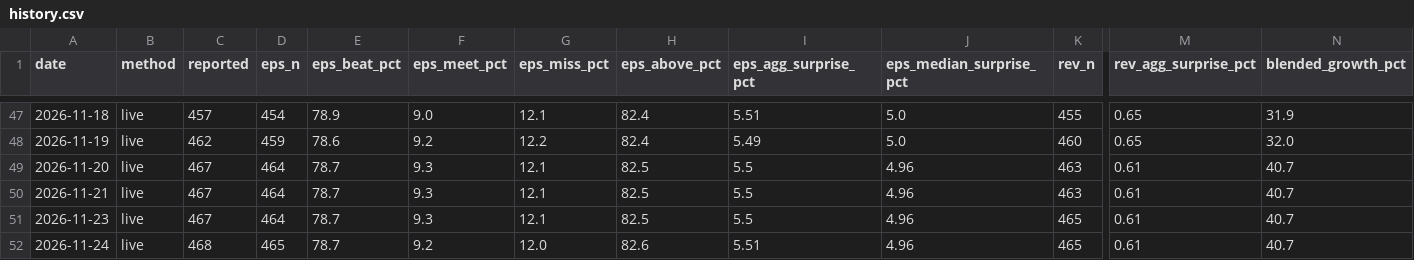
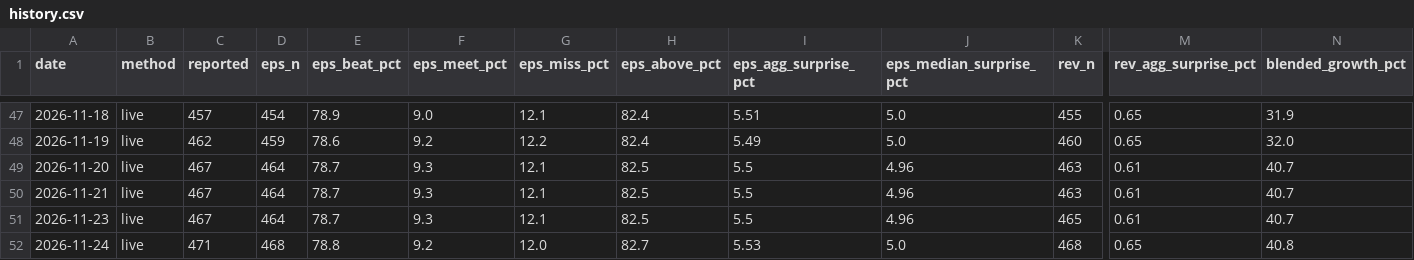
Before and after one commit to condortango/q3-earnings-scorecard, a CSV file: data/history.csv, drawn as a sheet; only a part is shown, gaps mark what is left out; the diff names each change by its address in the sheet, - before the commit and + after, or states it on an @@ line.

```diff
--- a/data/history.csv
+++ b/data/history.csv
-C52 (reported): 468
+C52 (reported): 471
-D52 (eps_n): 465
+D52 (eps_n): 468
-E52 (eps_beat_pct): 78.7
+E52 (eps_beat_pct): 78.8
-H52 (eps_above_pct): 82.6
+H52 (eps_above_pct): 82.7
-I52 (eps_agg_surprise_pct): 5.51
+I52 (eps_agg_surprise_pct): 5.53
-J52 (eps_median_surprise_pct): 4.96
+J52 (eps_median_surprise_pct): 5.0
-K52 (rev_n): 465
+K52 (rev_n): 468
-M52 (rev_agg_surprise_pct): 0.61
+M52 (rev_agg_surprise_pct): 0.65
-N52 (blended_growth_pct): 40.7
+N52 (blended_growth_pct): 40.8
```
Also changed, not shown: docs/data/history.csv, 13 other files.
